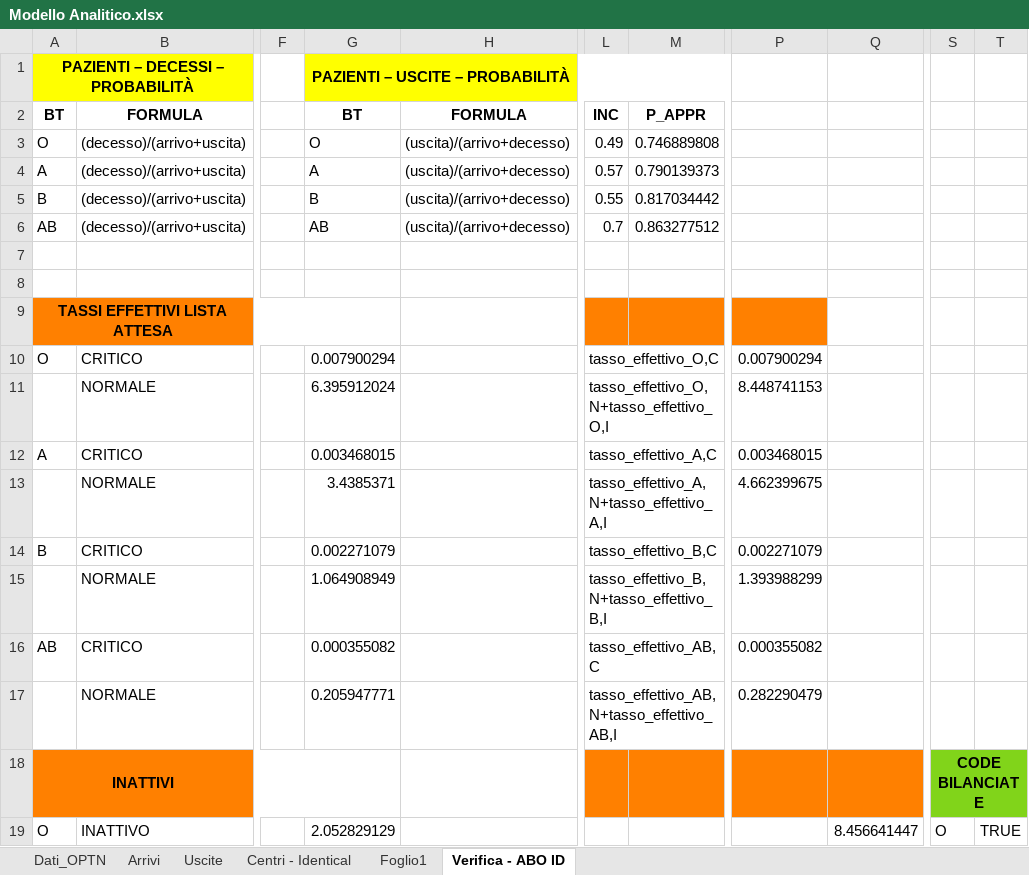
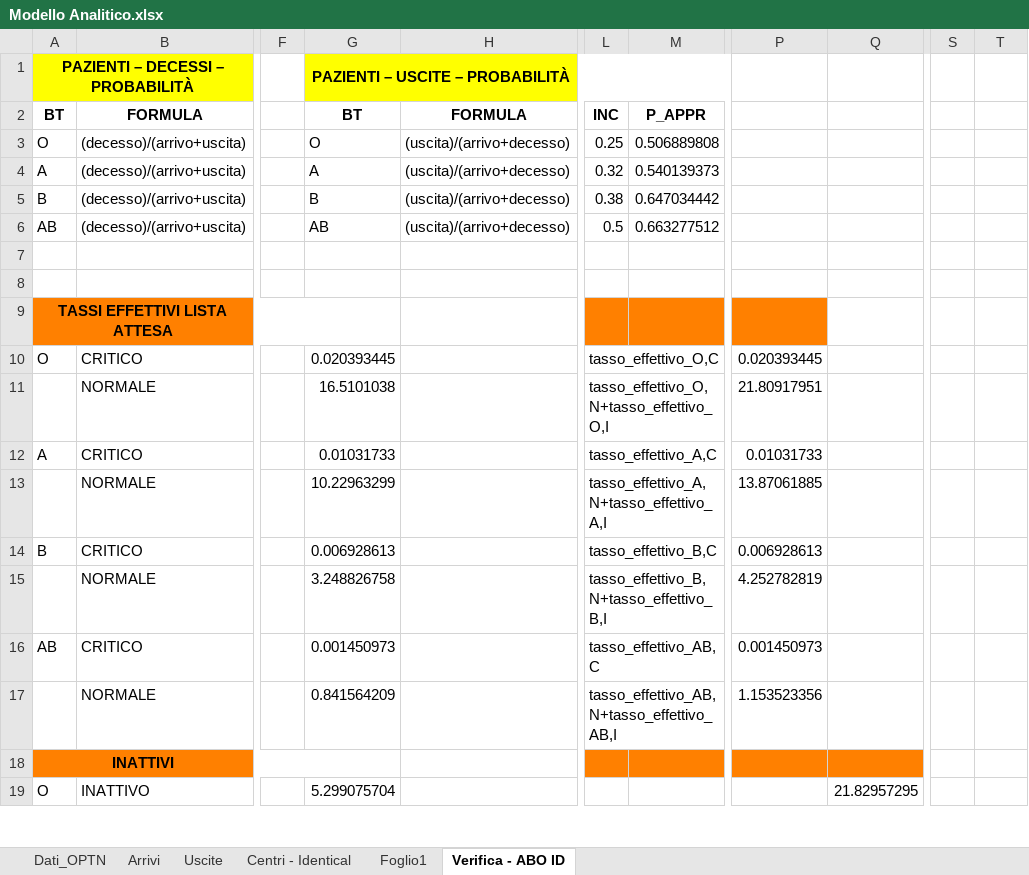
Before and after one commit to livias1726/PMCSN_Project, an Excel workbook: data/Modello Analitico.xlsx, sheet Verifica - ABO ID, drawn as a sheet; only a part is shown, gaps mark what is left out; values as stored, in another font and other column widths than the file's, no borders; removed rows and columns are numbered as before the commit, all else as after; the diff covers the shown part only; the diff names each change by its address in the sheet, - before the commit and + after, or states it on an @@ line.

Commit message:
Added 2019 data for ABO IDENTICAL simulation (for verification)

```diff
--- a/data/Modello Analitico.xlsx (sheet Verifica - ABO ID)
+++ b/data/Modello Analitico.xlsx (sheet Verifica - ABO ID)
-L3: 0.49
+L3: 0.25
-M3: 0.746889808
+M3: 0.506889808
-L4: 0.57
+L4: 0.32
-M4: 0.790139373
+M4: 0.540139373
-L5: 0.55
+L5: 0.38
-M5: 0.817034442
+M5: 0.647034442
-L6: 0.7
+L6: 0.5
-M6: 0.863277512
+M6: 0.663277512
-G10: 0.007900294
+G10: 0.020393445
-P10: 0.007900294
+P10: 0.020393445
-G11: 6.395912024
+G11: 16.5101038
-P11: 8.448741153
+P11: 21.80917951
-G12: 0.003468015
+G12: 0.01031733
-P12: 0.003468015
+P12: 0.01031733
-G13: 3.4385371
+G13: 10.22963299
-P13: 4.662399675
+P13: 13.87061885
-G14: 0.002271079
+G14: 0.006928613
-P14: 0.002271079
+P14: 0.006928613
-G15: 1.064908949
+G15: 3.248826758
-P15: 1.393988299
+P15: 4.252782819
-G16: 0.000355082
+G16: 0.001450973
-P16: 0.000355082
+P16: 0.001450973
-G17: 0.205947771
+G17: 0.841564209
-P17: 0.282290479
+P17: 1.153523356
-S18: CODE BILANCIATE
+S18: (empty)
-S18:T18 fill: #81D41A
+S18:T18 fill: none
-S18:T18 merged
-G19: 2.052829129
+G19: 5.299075704
-Q19: 8.456641447
+Q19: 21.82957295
-S19: O
+S19: (empty)
-T19: TRUE
+T19: (empty)
```
Also changed, not shown: 37 added rows, 98 edited cells, cell formats and merged cells elsewhere in this sheet, sheet Arrivi, sheet Uscite, 51 other files.
